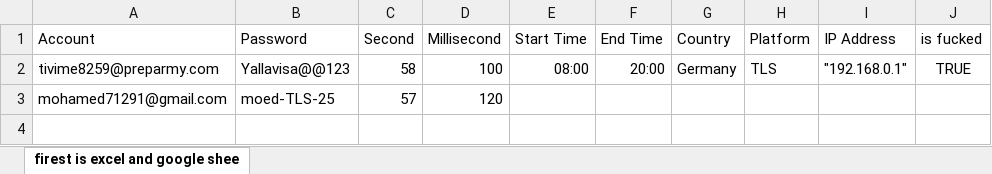
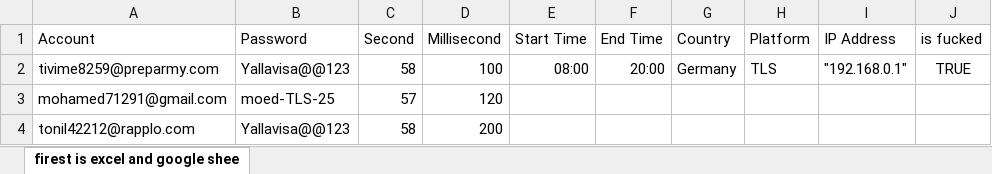
Before and after one commit to MoedCode/Omni-Booking-Automation-Suite, an Excel workbook: TLS_Germany/firest is excel and google sheet have same extent.xlsx, sheet firest is excel and google shee, drawn as a sheet; values as stored, in another font and other column widths than the file's, no borders; charts and pictures not drawn; the diff names each change by its address in the sheet, - before the commit and + after, or states it on an @@ line.

```diff
--- a/TLS_Germany/firest is excel and google sheet have same extent.xlsx (sheet firest is excel and google shee)
+++ b/TLS_Germany/firest is excel and google sheet have same extent.xlsx (sheet firest is excel and google shee)
+row 4: tonil42212@rapplo.com | Yallavisa@@123 | 58 | 200
```
Also changed, not shown: 4 other files.
